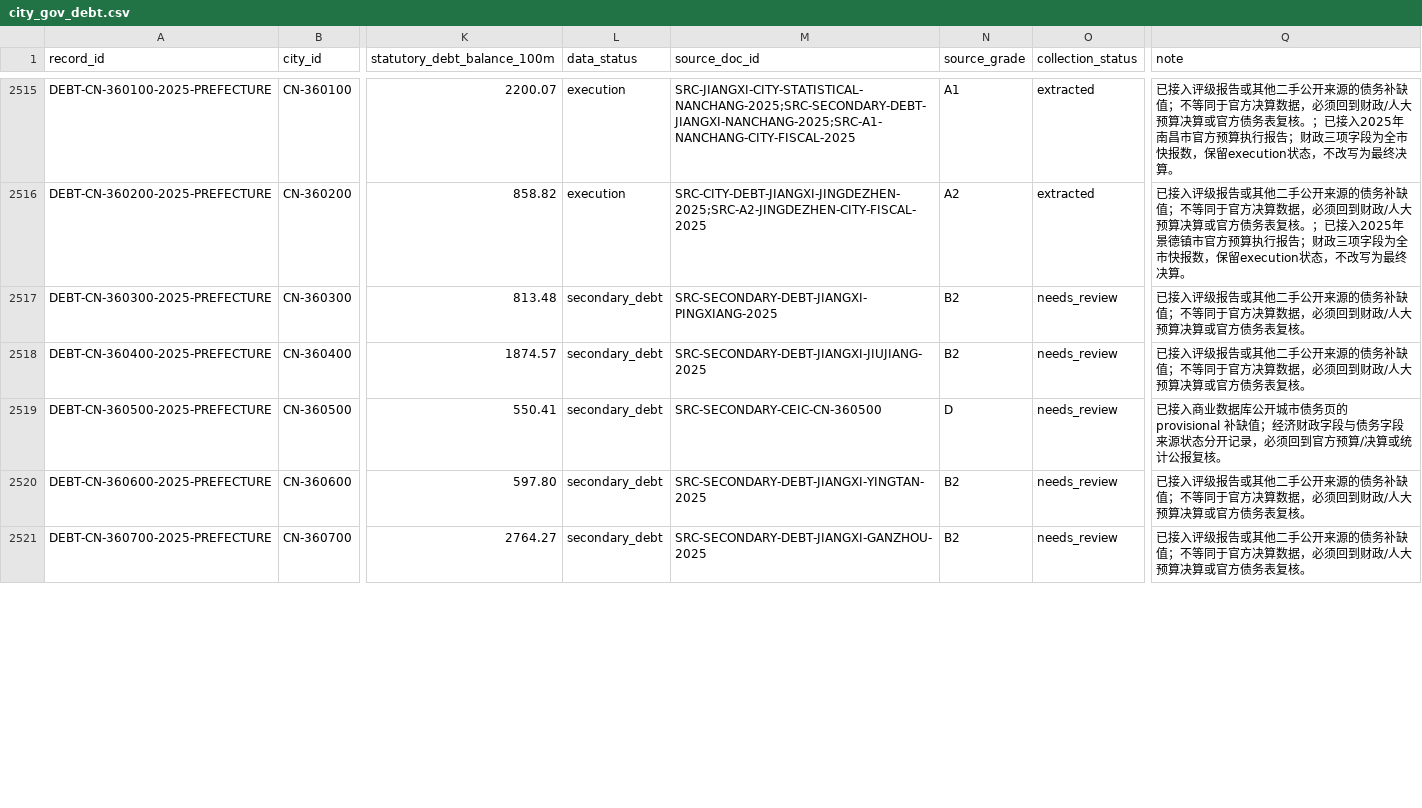
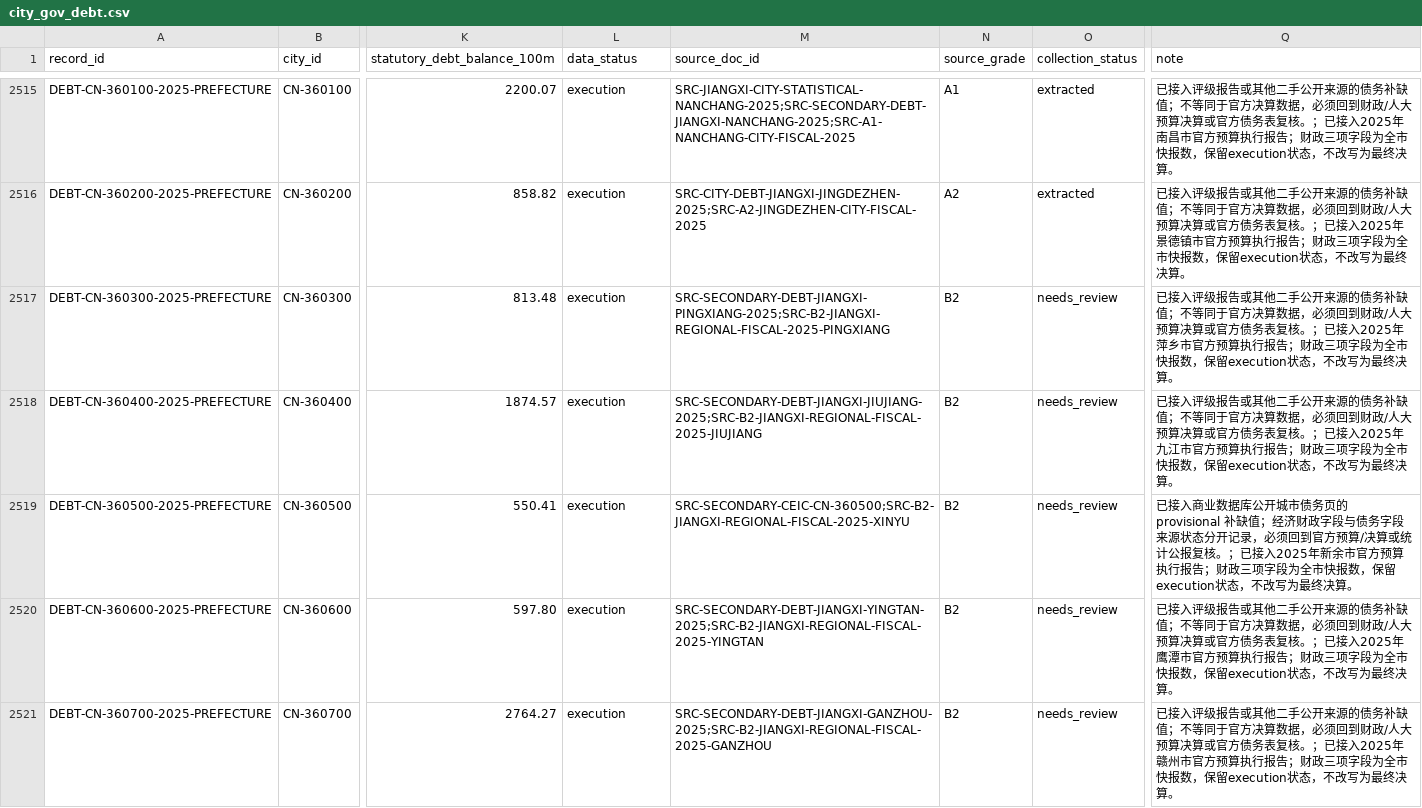
Before and after one commit to chenfei2008c/china-local-debt-atlas, a CSV file: outputs/national_prefecture_panel_2018_2026/city_gov_debt.csv, drawn as a sheet; only a part is shown, gaps mark what is left out; the diff covers the shown part only; the diff names each change by its address in the sheet, - before the commit and + after, or states it on an @@ line.

```diff
--- a/outputs/national_prefecture_panel_2018_2026/city_gov_debt.csv
+++ b/outputs/national_prefecture_panel_2018_2026/city_gov_debt.csv
-L2517:L2521 (data_status): secondary_debt
+L2517:L2521 (data_status): execution
-M2517 (source_doc_id): SRC-SECONDARY-DEBT-JIANGXI-PINGXIANG-2025
+M2517 (source_doc_id): SRC-SECONDARY-DEBT-JIANGXI-PINGXIANG-2025;SRC-B2-JIANGXI-REGIONAL-FISCAL-2025-PINGXIANG
-Q2517 (note): …表复核。
+Q2517 (note): …表复核。；已接入2025年萍乡市官方预算执行报告；财政三项字段为全市快报数，保留execution状态，不改写为最终决算。
-M2518 (source_doc_id): SRC-SECONDARY-DEBT-JIANGXI-JIUJIANG-2025
+M2518 (source_doc_id): SRC-SECONDARY-DEBT-JIANGXI-JIUJIANG-2025;SRC-B2-JIANGXI-REGIONAL-FISCAL-2025-JIUJIANG
-Q2518 (note): …表复核。
+Q2518 (note): …表复核。；已接入2025年九江市官方预算执行报告；财政三项字段为全市快报数，保留execution状态，不改写为最终决算。
-M2519 (source_doc_id): SRC-SECONDARY-CEIC-CN-360500
+M2519 (source_doc_id): SRC-SECONDARY-CEIC-CN-360500;SRC-B2-JIANGXI-REGIONAL-FISCAL-2025-XINYU
-N2519 (source_grade): D
+N2519 (source_grade): B2
-Q2519 (note): …报复核。
+Q2519 (note): …报复核。；已接入2025年新余市官方预算执行报告；财政三项字段为全市快报数，保留execution状态，不改写为最终决算。
-M2520 (source_doc_id): SRC-SECONDARY-DEBT-JIANGXI-YINGTAN-2025
+M2520 (source_doc_id): SRC-SECONDARY-DEBT-JIANGXI-YINGTAN-2025;SRC-B2-JIANGXI-REGIONAL-FISCAL-2025-YINGTAN
-Q2520 (note): …表复核。
+Q2520 (note): …表复核。；已接入2025年鹰潭市官方预算执行报告；财政三项字段为全市快报数，保留execution状态，不改写为最终决算。
-M2521 (source_doc_id): SRC-SECONDARY-DEBT-JIANGXI-GANZHOU-2025
+M2521 (source_doc_id): SRC-SECONDARY-DEBT-JIANGXI-GANZHOU-2025;SRC-B2-JIANGXI-REGIONAL-FISCAL-2025-GANZHOU
-Q2521 (note): …表复核。
+Q2521 (note): …表复核。；已接入2025年赣州市官方预算执行报告；财政三项字段为全市快报数，保留execution状态，不改写为最终决算。
```
Also changed, not shown: 15 edited cells elsewhere in this file, outputs/national_prefecture_panel_2018_2026/core_coverage_report_2018_2025.csv, outputs/national_prefecture_panel_2018_2026/missing_data_summary.csv, 12 other files.
